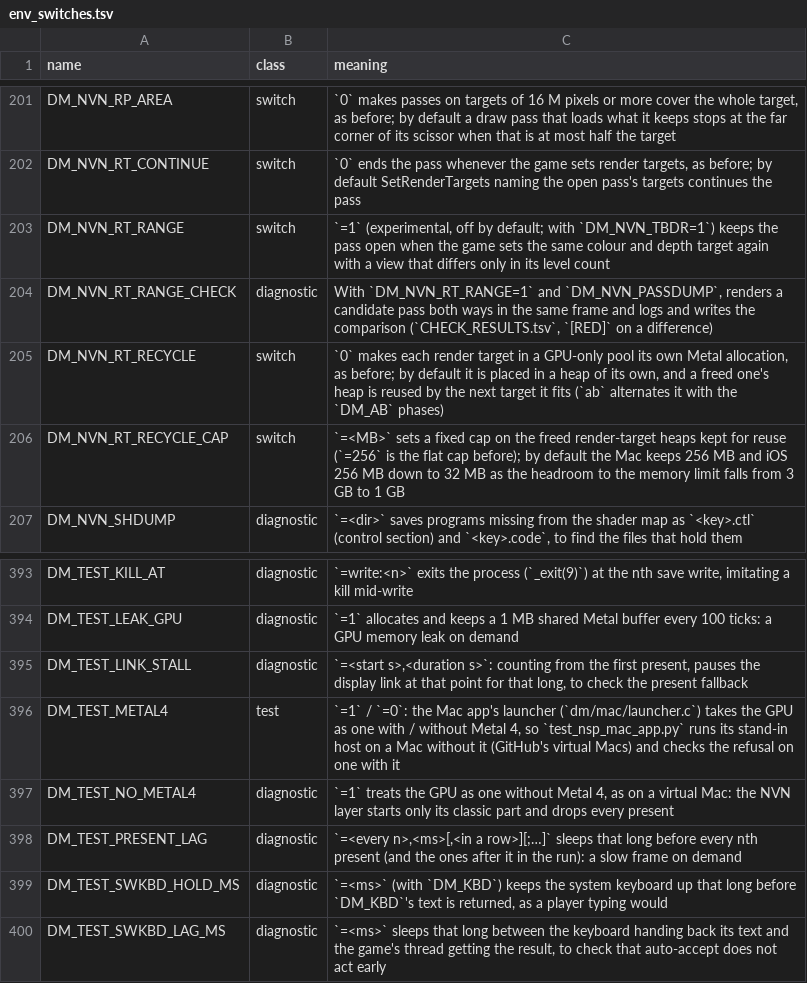
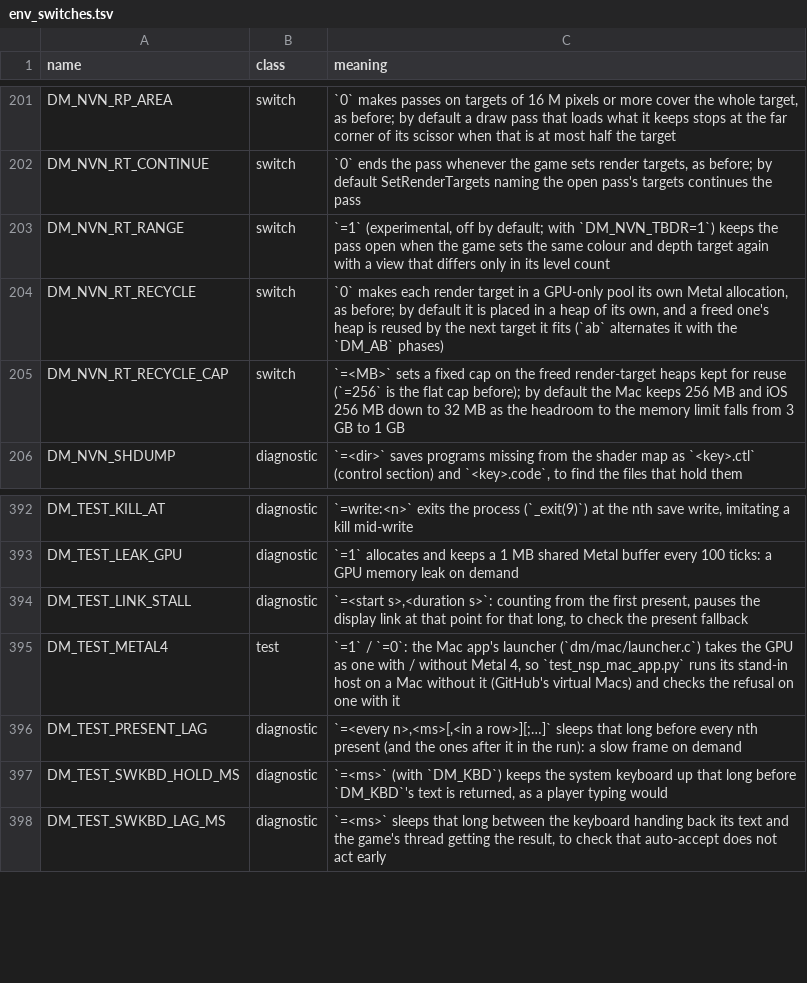
Before and after one commit to kencalx/NX18, a TSV file: docs/env_switches.tsv, drawn as a sheet; only a part is shown, gaps mark what is left out; the diff names each change by its address in the sheet, - before the commit and + after, or states it on an @@ line.

```diff
--- a/docs/env_switches.tsv
+++ b/docs/env_switches.tsv
-row 204: DM_NVN_RT_RANGE_CHECK | diagnostic | With `DM_NVN_RT_RANGE=1` and `DM_NVN_PASSDUMP`, renders a candidate pass both ways in the same frame and logs and writes the comparison (`CHECK_RESULTS.tsv`, `[RED]` on a difference)
-row 397: DM_TEST_NO_METAL4 | diagnostic | `=1` treats the GPU as one without Metal 4, as on a virtual Mac: the NVN layer starts only its classic part and drops every present
```
Also changed, not shown: dm/tools/lint_c_baseline.tsv, 20 other files.
